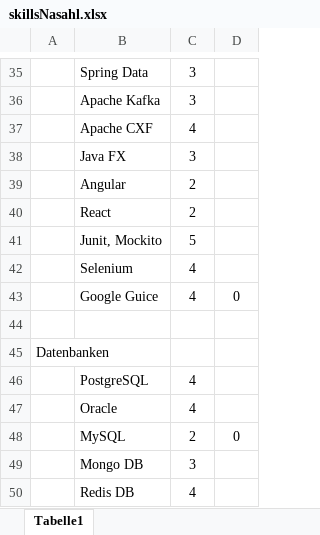
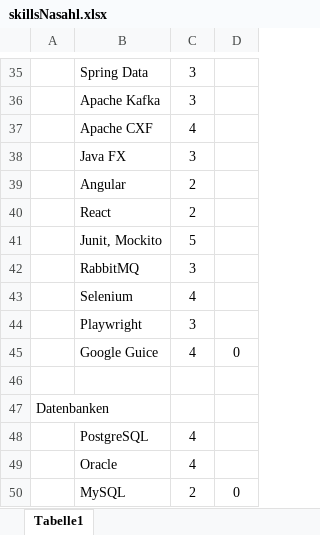
Before and after one commit to nasahl/website-nasahl, an Excel workbook: downloads/skillsNasahl.xlsx, sheet Tabelle1, drawn as a sheet; only a part is shown, gaps mark what is left out; the shorter side is filled out with more unchanged rows; values as stored, in another font and other column widths than the file's, no borders; the diff names each change by its address in the sheet, - before the commit and + after, or states it on an @@ line.

Commit message:
Adapt skill RabbitMQ

```diff
--- a/downloads/skillsNasahl.xlsx (sheet Tabelle1)
+++ b/downloads/skillsNasahl.xlsx (sheet Tabelle1)
+row 42:  | RabbitMQ | 3
+row 44:  | Playwright | 3
```
Also changed, not shown: 1 other file.
